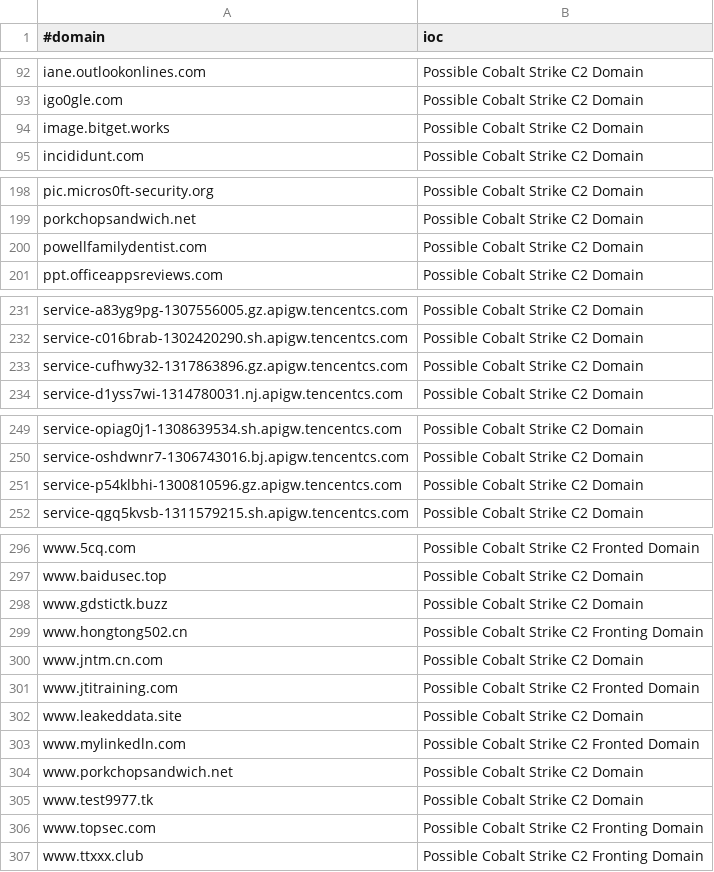
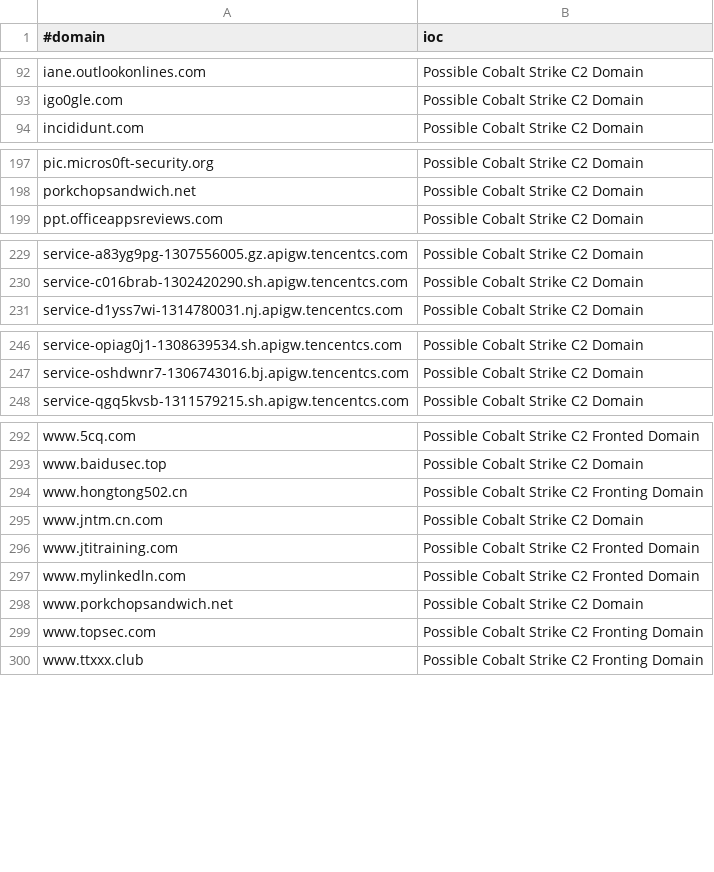
Before and after one commit to ElCapitanXSec/C2IntelFeeds, a CSV file: feeds/domainC2s-filter-abused.csv, drawn as a sheet; only a part is shown, gaps mark what is left out; the diff names each change by its address in the sheet, - before the commit and + after, or states it on an @@ line.

```diff
--- a/feeds/domainC2s-filter-abused.csv
+++ b/feeds/domainC2s-filter-abused.csv
-row 94: image.bitget.works | Possible Cobalt Strike C2 Domain
-row 200: powellfamilydentist.com | Possible Cobalt Strike C2 Domain
-row 233: service-cufhwy32-1317863896.gz.apigw.tencentcs.com | Possible Cobalt Strike C2 Domain
-row 251: service-p54klbhi-1300810596.gz.apigw.tencentcs.com | Possible Cobalt Strike C2 Domain
-row 298: www.gdstictk.buzz | Possible Cobalt Strike C2 Domain
-row 302: www.leakeddata.site | Possible Cobalt Strike C2 Domain
-row 305: www.test9977.tk | Possible Cobalt Strike C2 Domain
```
Also changed, not shown: feeds/IPC2s.csv, feeds/domainC2swithURL-filter-abused.csv, 8 other files.
